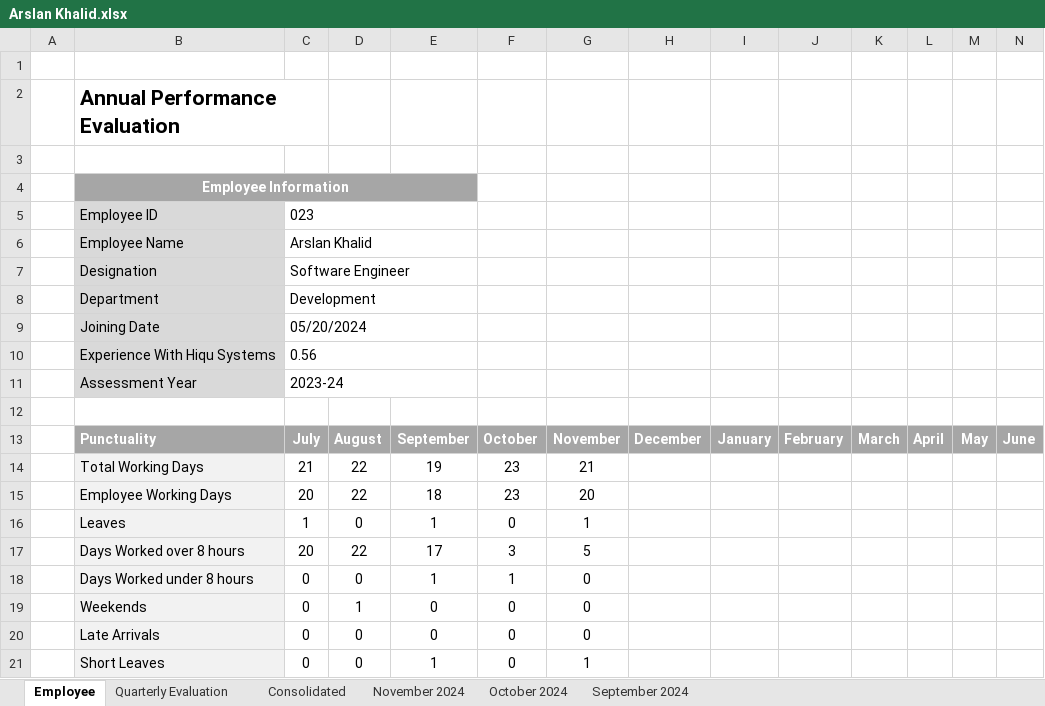
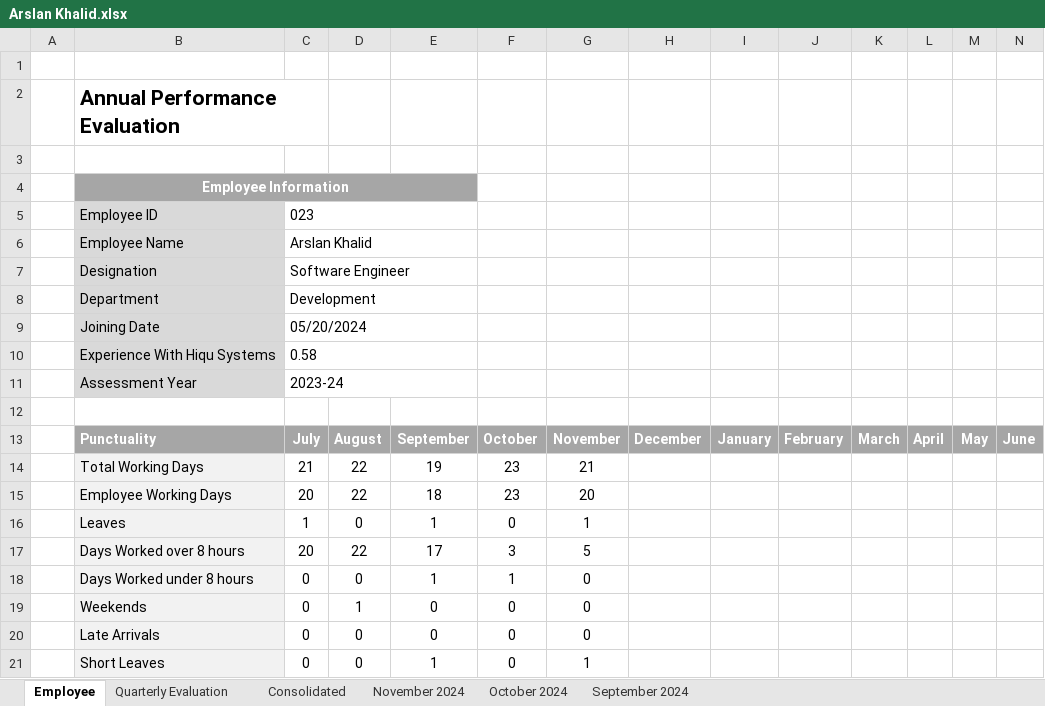
Before and after one commit to tsfszd/docs, an Excel workbook: hiqu/HR/Performance Evaluation/November 2024/Dev/Arslan Khalid.xlsx, sheet Employee, drawn as a sheet; values as stored, in another font and other column widths than the file's, no borders; charts and pictures not drawn; the diff names each change by its address in the sheet, - before the commit and + after, or states it on an @@ line.

```diff
--- a/hiqu/HR/Performance Evaluation/November 2024/Dev/Arslan Khalid.xlsx (sheet Employee)
+++ b/hiqu/HR/Performance Evaluation/November 2024/Dev/Arslan Khalid.xlsx (sheet Employee)
-C10: 0.56
+C10: 0.58
```
Also changed, not shown: sheet November 2024, formulas that keep their value, hiqu/HR/Performance Evaluation/November 2024/Dev/Asad Mahmood.xlsx, hiqu/HR/Performance Evaluation/November 2024/Dev/Fawad Ahmad.xlsx, 2 other files.
